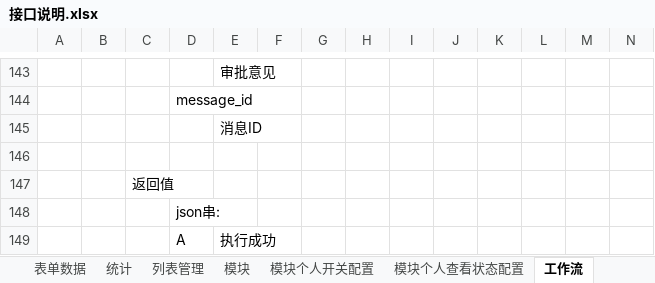
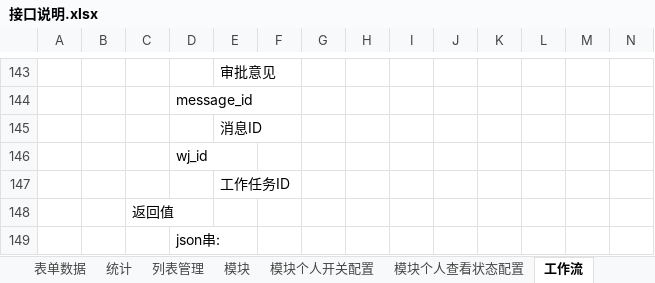
Before and after one commit to 76442293/Appservice, an Excel workbook: 接口说明.xlsx, sheet 工作流, drawn as a sheet; only a part is shown, gaps mark what is left out; the shorter side is filled out with more unchanged rows; values as stored, in another font and other column widths than the file's, no borders; rows hold the shown columns only; the diff names each change by its address in the sheet, - before the commit and + after, or states it on an @@ line.

```diff
--- a/接口说明.xlsx (sheet 工作流)
+++ b/接口说明.xlsx (sheet 工作流)
-D146: (empty)
+D146: wj_id
+row 147:  |  |  |  | 工作任务ID
```
Also changed, not shown: 1 other file.
